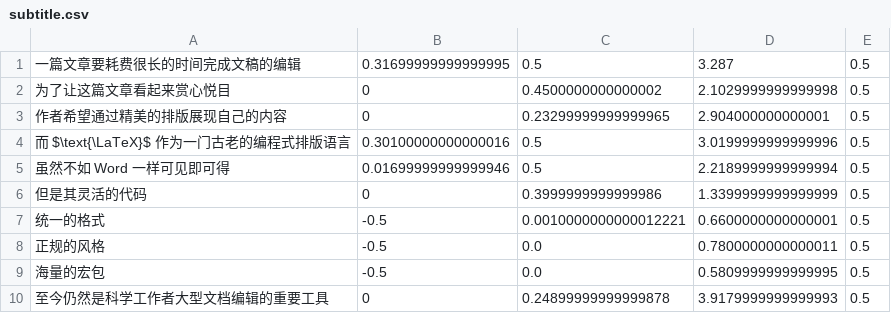
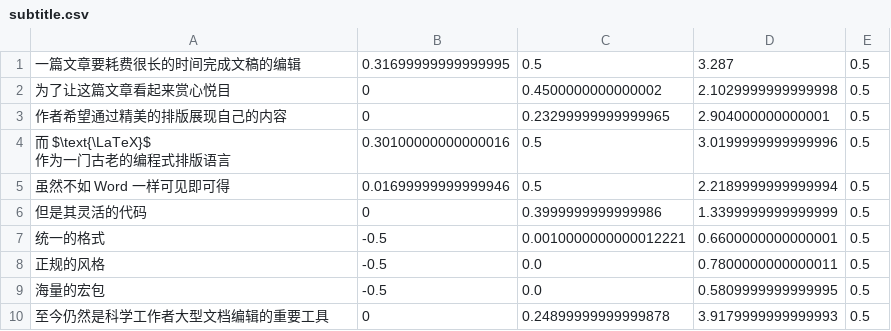
Before and after one commit to LogCreative/manim-subtitler, a CSV file: src/subtitle.csv, drawn as a sheet.

```diff
--- a/src/subtitle.csv
+++ b/src/subtitle.csv
@@ -3,3 +3,4 @@
 "作者希望通过精美的排版展现自己的内容",0,0.23299999999999965,2.904000000000001,0.5
-"而 $\text{\LaTeX}$ 作为一门古老的编程式排版语言",0.30100000000000016,0.5,3.0199999999999996,0.5
+"而 $\text{\LaTeX}$
+作为一门古老的编程式排版语言",0.30100000000000016,0.5,3.0199999999999996,0.5
 "虽然不如 Word 一样可见即可得",0.01699999999999946,0.5,2.2189999999999994,0.5
```
Also changed, not shown: 3 other files.
